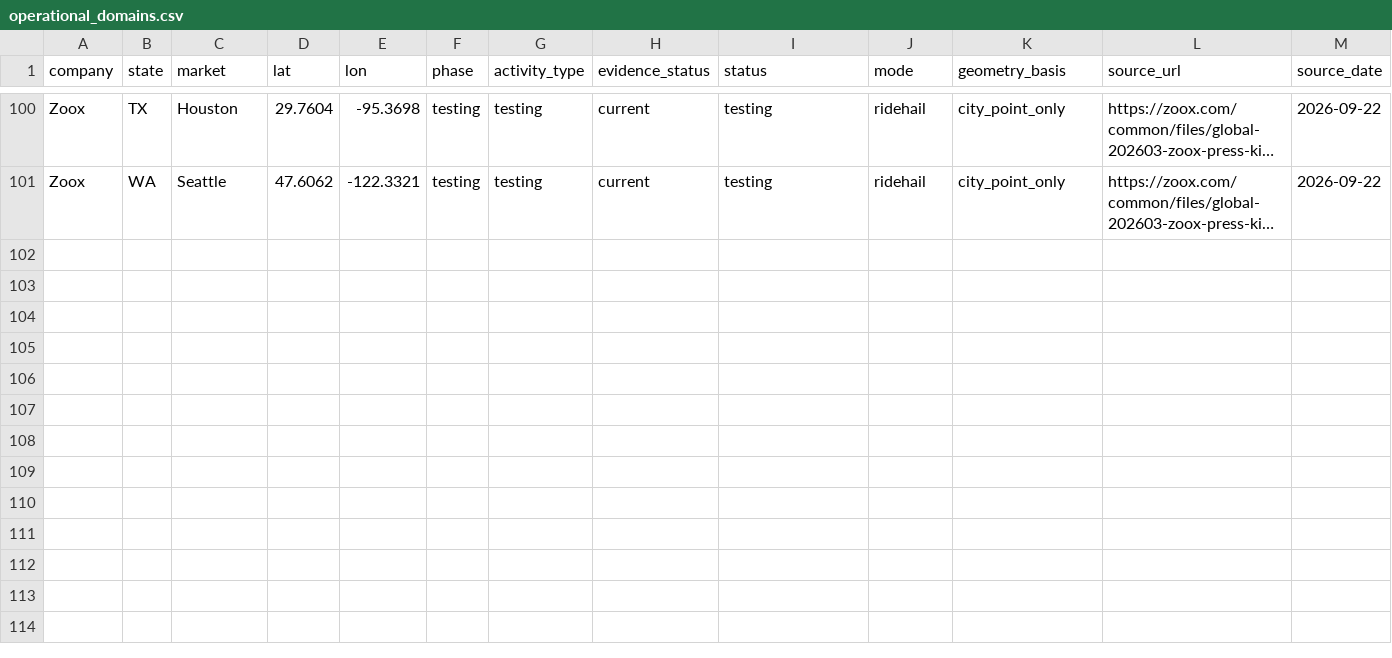
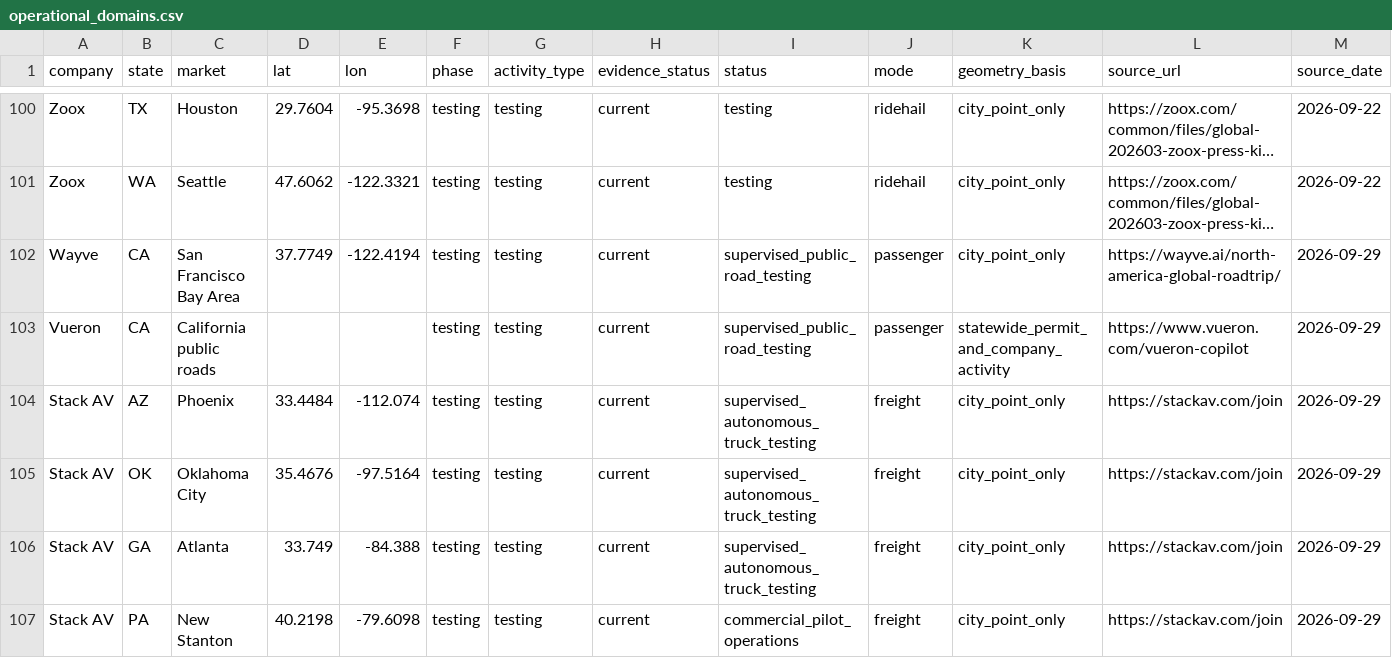
Before and after one commit to av-observatory/av-observatory-web, a CSV file: public/data/operational_domains.csv, drawn as a sheet; only a part is shown, gaps mark what is left out; long unchanged cells end in …; rows hold the shown columns only; the diff names each change by its address in the sheet, - before the commit and + after, or states it on an @@ line.

Commit message:
Refresh operational domains CSV

```diff
--- a/public/data/operational_domains.csv
+++ b/public/data/operational_domains.csv
+row 102: Wayve | CA | San Francisco Bay Area | 37.7749 | -122.4194 | testing | testing | current | supervised_public_road_testing | passenger | city_point_only | https://wayve.ai/north-america-global-roadtrip/ | 2026-09-29
+row 103: Vueron | CA | California public roads |  |  | testing | testing | current | supervised_public_road_testing | passenger | statewide_permit_and_company_activity | https://www.vueron.com/vueron-copilot | 2026-09-29
+row 104: Stack AV | AZ | Phoenix | 33.4484 | -112.074 | testing | testing | current | supervised_autonomous_truck_testing | freight | city_point_only | https://stackav.com/join | 2026-09-29
+row 105: Stack AV | OK | Oklahoma City | 35.4676 | -97.5164 | testing | testing | current | supervised_autonomous_truck_testing | freight | city_point_only | https://stackav.com/join | 2026-09-29
+row 106: Stack AV | GA | Atlanta | 33.749 | -84.388 | testing | testing | current | supervised_autonomous_truck_testing | freight | city_point_only | https://stackav.com/join | 2026-09-29
+row 107: Stack AV | PA | New Stanton | 40.2198 | -79.6098 | testing | testing | current | commercial_pilot_operations | freight | city_point_only | https://stackav.com/join | 2026-09-29
```
